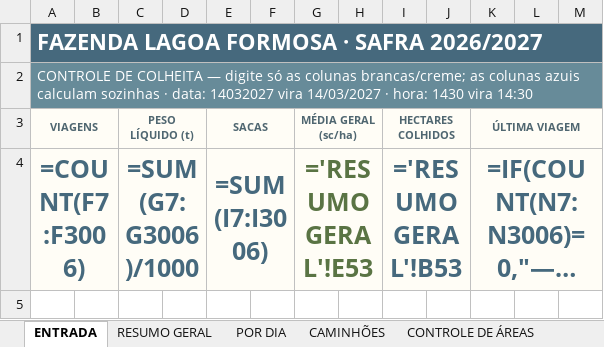
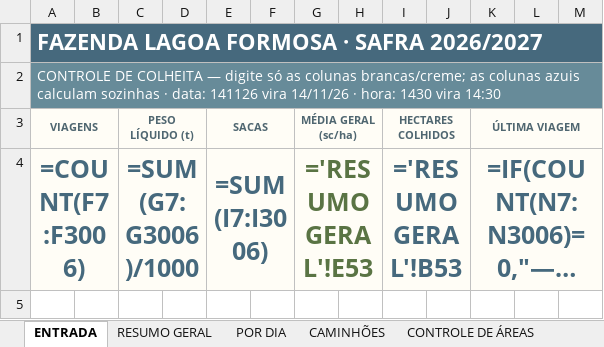
Before and after one commit to djkramuandrehotmailcomkramu-rgb/Haras-olhos-d-gua-, an Excel workbook: planilha/COLHEITA_LAGOA_FORMOSA_2026-2027.xlsx, sheet ENTRADA, drawn as a sheet; only a part is shown; long unchanged cells end in …; values as stored, in another font and other column widths than the file's, no borders; formulas without a stored value are shown as written; conditional formats not drawn; the diff names each change by its address in the sheet, - before the commit and + after, or states it on an @@ line.

```diff
--- a/planilha/COLHEITA_LAGOA_FORMOSA_2026-2027.xlsx (sheet ENTRADA)
+++ b/planilha/COLHEITA_LAGOA_FORMOSA_2026-2027.xlsx (sheet ENTRADA)
-A2 (VIAGENS): …· data: 14032027 vira 14/03/2027 · hora:…
+A2 (VIAGENS): …· data: 141126 vira 14/11/26 · hora:…
```
Also changed, not shown: hidden cells, controle-safra/planilha-colheita-2026-2027.xlsx.
